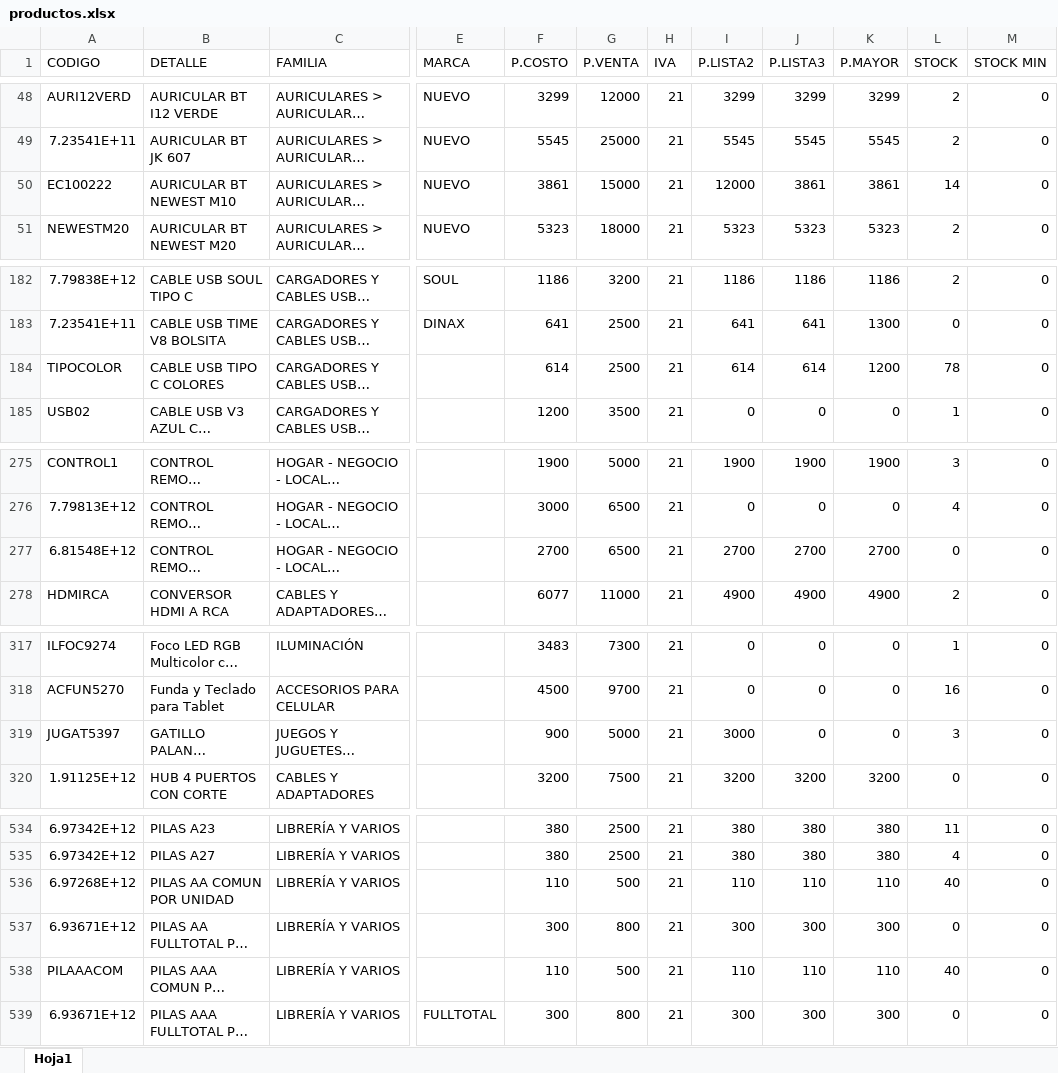
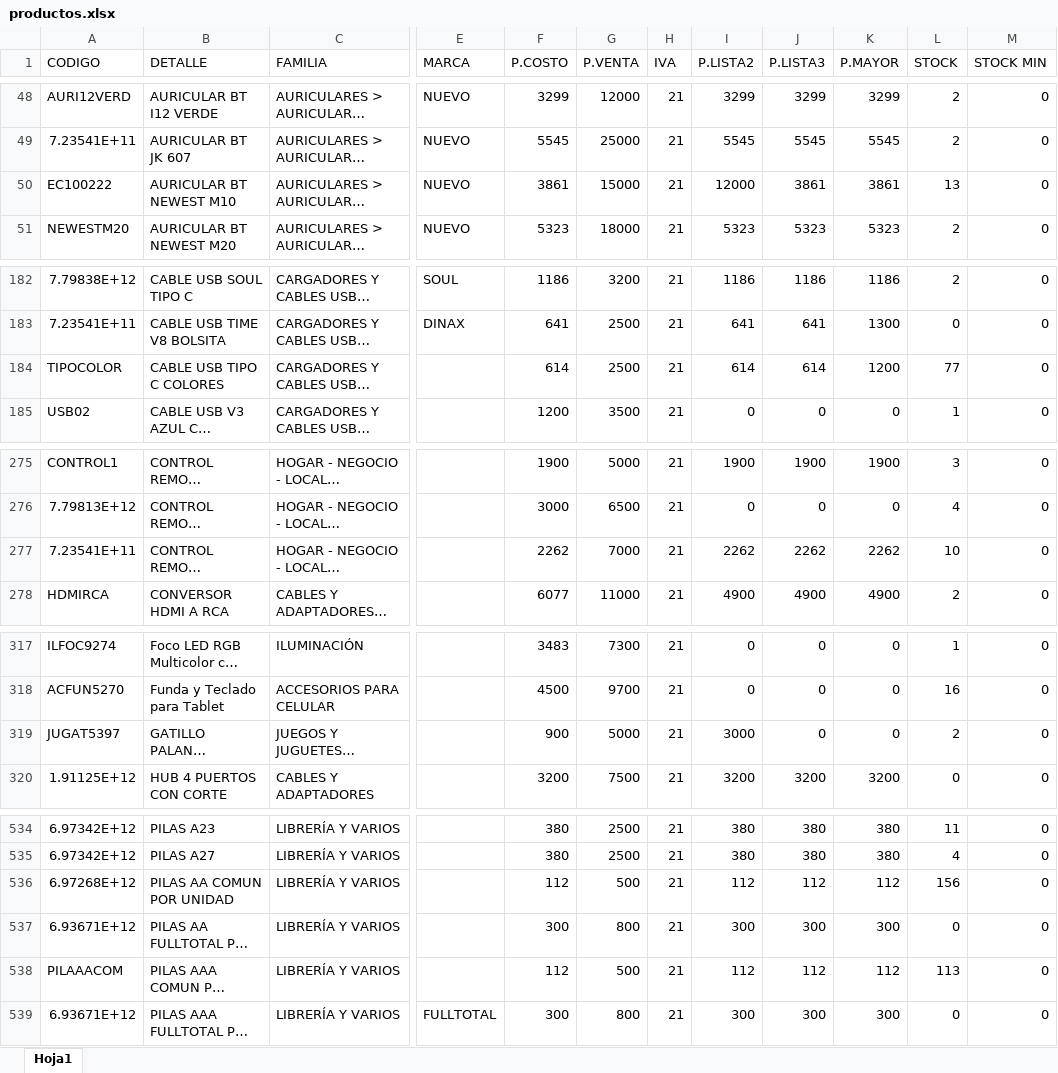
Before and after one commit to matias95ap/novacenter, an Excel workbook: tienda/productos.xlsx, sheet Hoja1, drawn as a sheet; only a part is shown, gaps mark what is left out; long unchanged cells end in …; values as stored, in another font and other column widths than the file's, no borders; the diff names each change by its address in the sheet, - before the commit and + after, or states it on an @@ line.

Commit message:
Actualizar productos.xlsx e imagenes

```diff
--- a/tienda/productos.xlsx (sheet Hoja1)
+++ b/tienda/productos.xlsx (sheet Hoja1)
-L50 (STOCK): 14
+L50 (STOCK): 13
-L184 (STOCK): 78
+L184 (STOCK): 77
-A277 (CODIGO): 6.81548E+12
+A277 (CODIGO): 7.23541E+11
-F277 (P.COSTO): 2700
+F277 (P.COSTO): 2262
-G277 (P.VENTA): 6500
+G277 (P.VENTA): 7000
-I277 (P.LISTA2): 2700
+I277 (P.LISTA2): 2262
-J277 (P.LISTA3): 2700
+J277 (P.LISTA3): 2262
-K277 (P.MAYOR): 2700
+K277 (P.MAYOR): 2262
-L277 (STOCK): 0
+L277 (STOCK): 10
-L319 (STOCK): 3
+L319 (STOCK): 2
-F536 (P.COSTO): 110
+F536 (P.COSTO): 112
-I536 (P.LISTA2): 110
+I536 (P.LISTA2): 112
-J536 (P.LISTA3): 110
+J536 (P.LISTA3): 112
-K536 (P.MAYOR): 110
+K536 (P.MAYOR): 112
-L536 (STOCK): 40
+L536 (STOCK): 156
-F538 (P.COSTO): 110
+F538 (P.COSTO): 112
-I538 (P.LISTA2): 110
+I538 (P.LISTA2): 112
-J538 (P.LISTA3): 110
+J538 (P.LISTA3): 112
-K538 (P.MAYOR): 110
+K538 (P.MAYOR): 112
-L538 (STOCK): 40
+L538 (STOCK): 113
```
Also changed, not shown: 4 other files.
